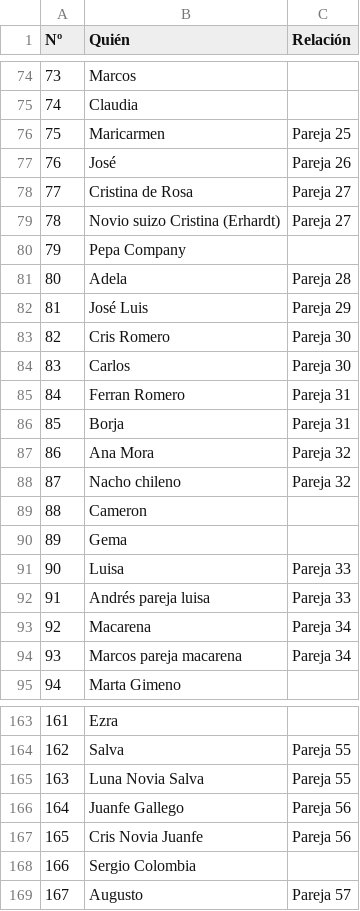
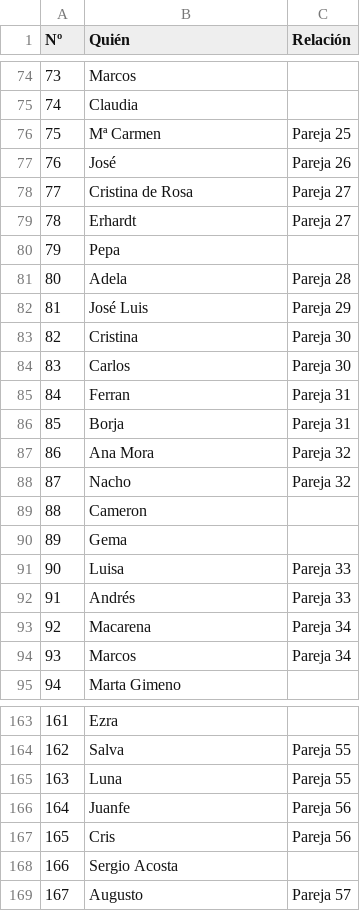
Before and after one commit to rofonba/boda-pro, a CSV file: invitados.csv, drawn as a sheet; only a part is shown, gaps mark what is left out; the diff covers the shown part only.

```diff
--- a/invitados.csv
+++ b/invitados.csv
@@ -75,15 +75,15 @@ Nº,Quién,Relación
 74,Claudia,
-75,Maricarmen,Pareja 25
+75,Mª Carmen,Pareja 25
 76,José,Pareja 26
 77,Cristina de Rosa,Pareja 27
-78,Novio suizo Cristina (Erhardt),Pareja 27
-79,Pepa Company,
+78,Erhardt,Pareja 27
+79,Pepa,
 80,Adela,Pareja 28
 81,José Luis,Pareja 29
-82,Cris Romero,Pareja 30
+82,Cristina,Pareja 30
 83,Carlos,Pareja 30
-84,Ferran Romero,Pareja 31
+84,Ferran,Pareja 31
 85,Borja,Pareja 31
 86,Ana Mora,Pareja 32
-87,Nacho chileno,Pareja 32
+87,Nacho,Pareja 32
 88,Cameron,
@@ -91,5 +91,5 @@ Nº,Quién,Relación
 90,Luisa,Pareja 33
-91,Andrés pareja luisa,Pareja 33
+91,Andrés,Pareja 33
 92,Macarena,Pareja 34
-93,Marcos pareja macarena,Pareja 34
+93,Marcos,Pareja 34
 94,Marta Gimeno,
@@ -164,6 +164,6 @@ Nº,Quién,Relación
 162,Salva,Pareja 55
-163,Luna Novia Salva,Pareja 55
-164,Juanfe Gallego,Pareja 56
-165,Cris Novia Juanfe,Pareja 56
-166,Sergio Colombia,
+163,Luna,Pareja 55
+164,Juanfe,Pareja 56
+165,Cris,Pareja 56
+166,Sergio Acosta,
 167,Augusto,Pareja 57
```
Also changed, not shown: 30 edited cells elsewhere in this file.
